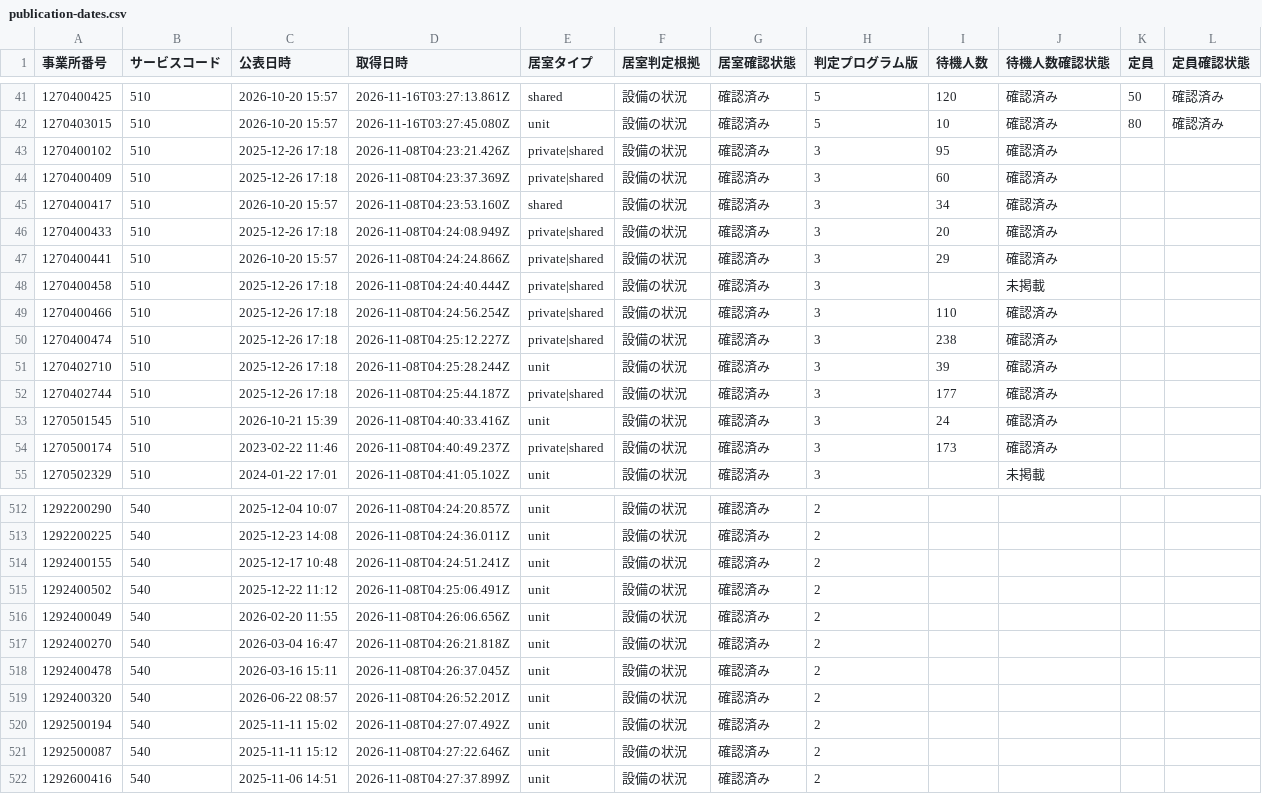
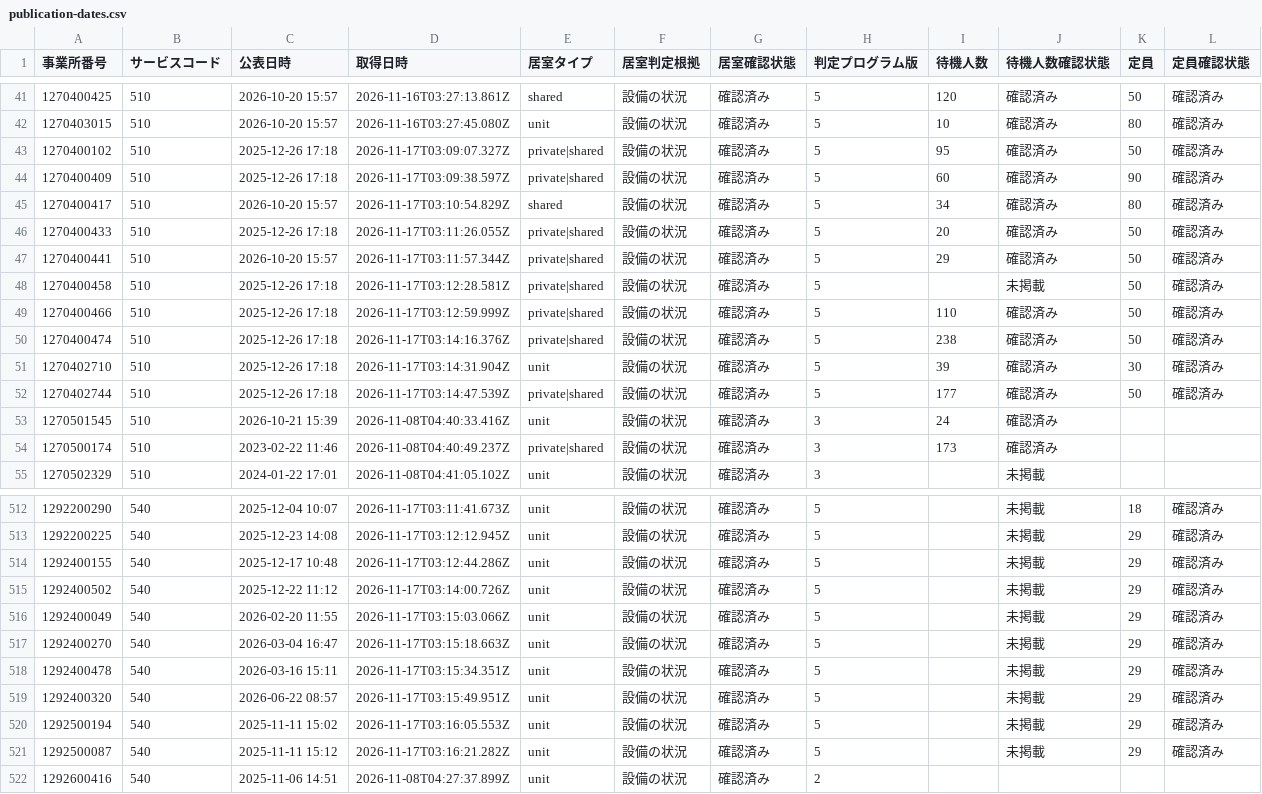
Before and after one commit to royalaihoshi-tech/chiba-tokuyo-public-data, a CSV file: publication-dates.csv, drawn as a sheet; only a part is shown, gaps mark what is left out; the diff covers the shown part only.

```diff
--- a/publication-dates.csv
+++ b/publication-dates.csv
@@ -42,12 +42,12 @@
 1270403015,510,2026-10-20 15:57,2026-11-16T03:27:45.080Z,unit,設備の状況,確認済み,5,10,確認済み,80,確認済み
-1270400102,510,2025-12-26 17:18,2026-11-08T04:23:21.426Z,private|shared,設備の状況,確認済み,3,95,確認済み,,
-1270400409,510,2025-12-26 17:18,2026-11-08T04:23:37.369Z,private|shared,設備の状況,確認済み,3,60,確認済み,,
-1270400417,510,2026-10-20 15:57,2026-11-08T04:23:53.160Z,shared,設備の状況,確認済み,3,34,確認済み,,
-1270400433,510,2025-12-26 17:18,2026-11-08T04:24:08.949Z,private|shared,設備の状況,確認済み,3,20,確認済み,,
-1270400441,510,2026-10-20 15:57,2026-11-08T04:24:24.866Z,private|shared,設備の状況,確認済み,3,29,確認済み,,
-1270400458,510,2025-12-26 17:18,2026-11-08T04:24:40.444Z,private|shared,設備の状況,確認済み,3,,未掲載,,
-1270400466,510,2025-12-26 17:18,2026-11-08T04:24:56.254Z,private|shared,設備の状況,確認済み,3,110,確認済み,,
-1270400474,510,2025-12-26 17:18,2026-11-08T04:25:12.227Z,private|shared,設備の状況,確認済み,3,238,確認済み,,
-1270402710,510,2025-12-26 17:18,2026-11-08T04:25:28.244Z,unit,設備の状況,確認済み,3,39,確認済み,,
-1270402744,510,2025-12-26 17:18,2026-11-08T04:25:44.187Z,private|shared,設備の状況,確認済み,3,177,確認済み,,
+1270400102,510,2025-12-26 17:18,2026-11-17T03:09:07.327Z,private|shared,設備の状況,確認済み,5,95,確認済み,50,確認済み
+1270400409,510,2025-12-26 17:18,2026-11-17T03:09:38.597Z,private|shared,設備の状況,確認済み,5,60,確認済み,90,確認済み
+1270400417,510,2026-10-20 15:57,2026-11-17T03:10:54.829Z,shared,設備の状況,確認済み,5,34,確認済み,80,確認済み
+1270400433,510,2025-12-26 17:18,2026-11-17T03:11:26.055Z,private|shared,設備の状況,確認済み,5,20,確認済み,50,確認済み
+1270400441,510,2026-10-20 15:57,2026-11-17T03:11:57.344Z,private|shared,設備の状況,確認済み,5,29,確認済み,50,確認済み
+1270400458,510,2025-12-26 17:18,2026-11-17T03:12:28.581Z,private|shared,設備の状況,確認済み,5,,未掲載,50,確認済み
+1270400466,510,2025-12-26 17:18,2026-11-17T03:12:59.999Z,private|shared,設備の状況,確認済み,5,110,確認済み,50,確認済み
+1270400474,510,2025-12-26 17:18,2026-11-17T03:14:16.376Z,private|shared,設備の状況,確認済み,5,238,確認済み,50,確認済み
+1270402710,510,2025-12-26 17:18,2026-11-17T03:14:31.904Z,unit,設備の状況,確認済み,5,39,確認済み,30,確認済み
+1270402744,510,2025-12-26 17:18,2026-11-17T03:14:47.539Z,private|shared,設備の状況,確認済み,5,177,確認済み,50,確認済み
 1270501545,510,2026-10-21 15:39,2026-11-08T04:40:33.416Z,unit,設備の状況,確認済み,3,24,確認済み,,
@@ -512,11 +512,11 @@
-1292200290,540,2025-12-04 10:07,2026-11-08T04:24:20.857Z,unit,設備の状況,確認済み,2,,,,
-1292200225,540,2025-12-23 14:08,2026-11-08T04:24:36.011Z,unit,設備の状況,確認済み,2,,,,
-1292400155,540,2025-12-17 10:48,2026-11-08T04:24:51.241Z,unit,設備の状況,確認済み,2,,,,
-1292400502,540,2025-12-22 11:12,2026-11-08T04:25:06.491Z,unit,設備の状況,確認済み,2,,,,
-1292400049,540,2026-02-20 11:55,2026-11-08T04:26:06.656Z,unit,設備の状況,確認済み,2,,,,
-1292400270,540,2026-03-04 16:47,2026-11-08T04:26:21.818Z,unit,設備の状況,確認済み,2,,,,
-1292400478,540,2026-03-16 15:11,2026-11-08T04:26:37.045Z,unit,設備の状況,確認済み,2,,,,
-1292400320,540,2026-06-22 08:57,2026-11-08T04:26:52.201Z,unit,設備の状況,確認済み,2,,,,
-1292500194,540,2025-11-11 15:02,2026-11-08T04:27:07.492Z,unit,設備の状況,確認済み,2,,,,
-1292500087,540,2025-11-11 15:12,2026-11-08T04:27:22.646Z,unit,設備の状況,確認済み,2,,,,
+1292200290,540,2025-12-04 10:07,2026-11-17T03:11:41.673Z,unit,設備の状況,確認済み,5,,未掲載,18,確認済み
+1292200225,540,2025-12-23 14:08,2026-11-17T03:12:12.945Z,unit,設備の状況,確認済み,5,,未掲載,29,確認済み
+1292400155,540,2025-12-17 10:48,2026-11-17T03:12:44.286Z,unit,設備の状況,確認済み,5,,未掲載,29,確認済み
+1292400502,540,2025-12-22 11:12,2026-11-17T03:14:00.726Z,unit,設備の状況,確認済み,5,,未掲載,29,確認済み
+1292400049,540,2026-02-20 11:55,2026-11-17T03:15:03.066Z,unit,設備の状況,確認済み,5,,未掲載,29,確認済み
+1292400270,540,2026-03-04 16:47,2026-11-17T03:15:18.663Z,unit,設備の状況,確認済み,5,,未掲載,29,確認済み
+1292400478,540,2026-03-16 15:11,2026-11-17T03:15:34.351Z,unit,設備の状況,確認済み,5,,未掲載,29,確認済み
+1292400320,540,2026-06-22 08:57,2026-11-17T03:15:49.951Z,unit,設備の状況,確認済み,5,,未掲載,29,確認済み
+1292500194,540,2025-11-11 15:02,2026-11-17T03:16:05.553Z,unit,設備の状況,確認済み,5,,未掲載,29,確認済み
+1292500087,540,2025-11-11 15:12,2026-11-17T03:16:21.282Z,unit,設備の状況,確認済み,5,,未掲載,29,確認済み
 1292600416,540,2025-11-06 14:51,2026-11-08T04:27:37.899Z,unit,設備の状況,確認済み,2,,,,
```
Also changed, not shown: 100 edited cells elsewhere in this file, 1 other file.
